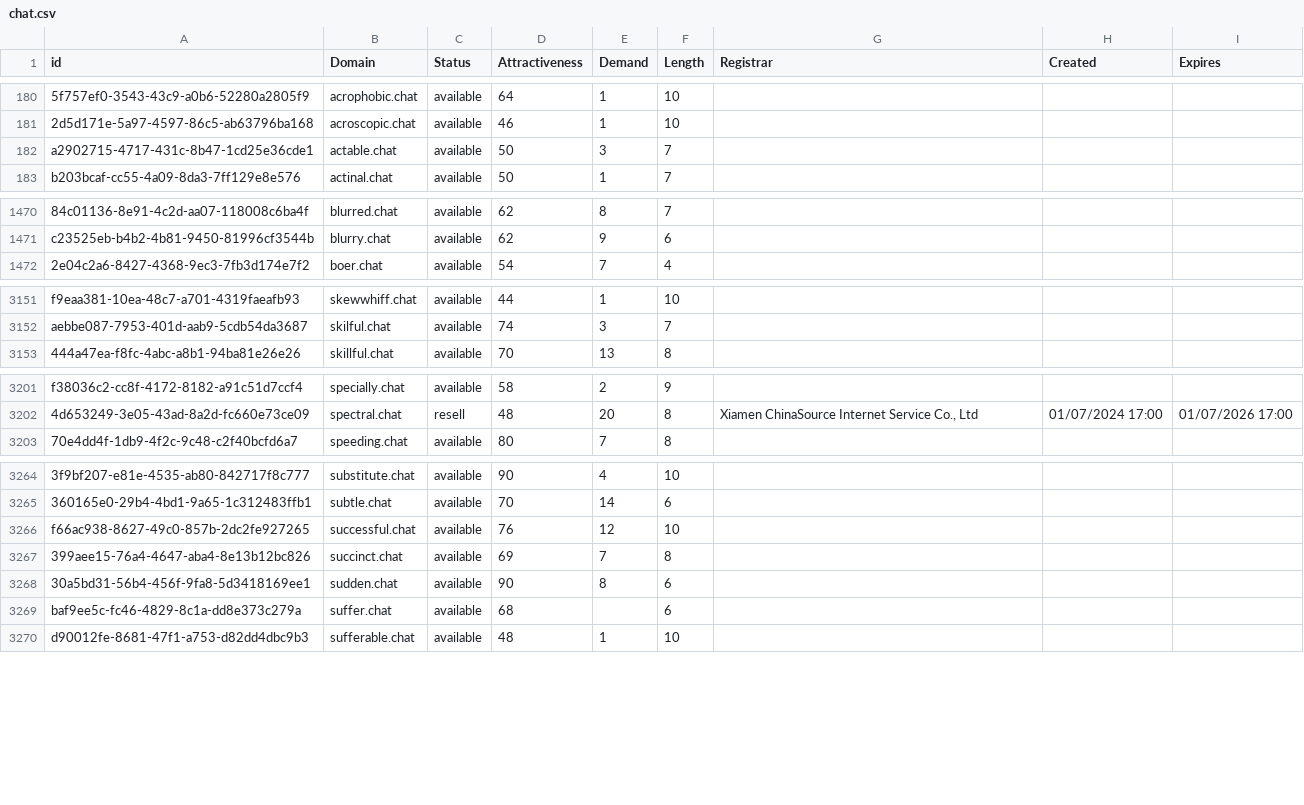
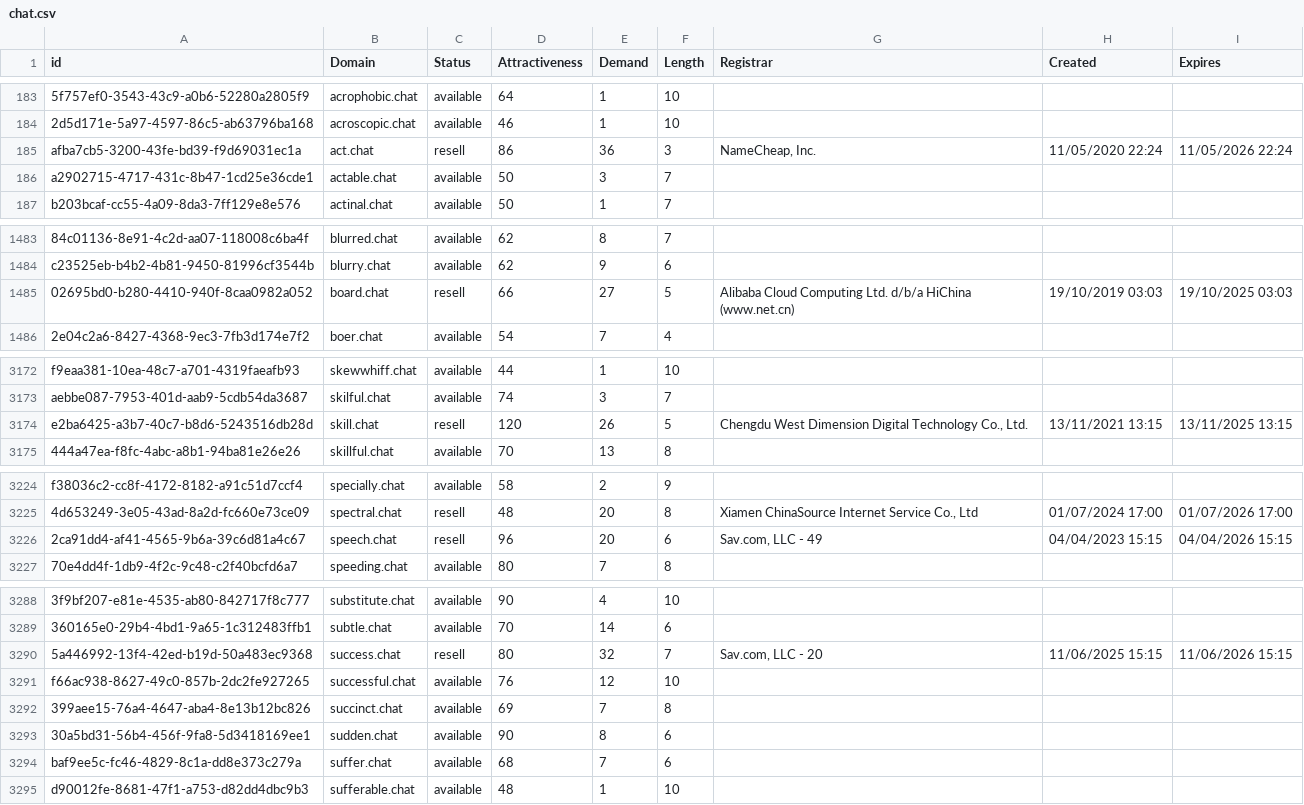
Before and after one commit to UniqueDomains/chat-oneword-domains, a CSV file: chat.csv, drawn as a sheet; only a part is shown, gaps mark what is left out; addresses are those after the commit; the diff covers the shown part only; the diff names each change by its address in the sheet, - before the commit and + after, or states it on an @@ line.

```diff
--- a/chat.csv
+++ b/chat.csv
+row 185: afba7cb5-3200-43fe-bd39-f9d69031ec1a | act.chat | resell | 86 | 36 | 3 | NameCheap, Inc. | 11/05/2020 22:24 | 11/05/2026 22:24
+row 1485: 02695bd0-b280-4410-940f-8caa0982a052 | board.chat | resell | 66 | 27 | 5 | Alibaba Cloud Computing Ltd. d/b/a HiChina (www.net.cn) | 19/10/2019 03:03 | 19/10/2025 03:03
+row 3174: e2ba6425-a3b7-40c7-b8d6-5243516db28d | skill.chat | resell | 120 | 26 | 5 | Chengdu West Dimension Digital Technology Co., Ltd. | 13/11/2021 13:15 | 13/11/2025 13:15
+row 3226: 2ca91dd4-af41-4565-9b6a-39c6d81a4c67 | speech.chat | resell | 96 | 20 | 6 | Sav.com, LLC - 49 | 04/04/2023 15:15 | 04/04/2026 15:15
+row 3290: 5a446992-13f4-42ed-b19d-50a483ec9368 | success.chat | resell | 80 | 32 | 7 | Sav.com, LLC - 20 | 11/06/2025 15:15 | 11/06/2026 15:15
-E3294 (Demand): (empty)
+E3294 (Demand): 7
```
Also changed, not shown: 21 added rows and 1 edited cell elsewhere in this file, 2 other files.
